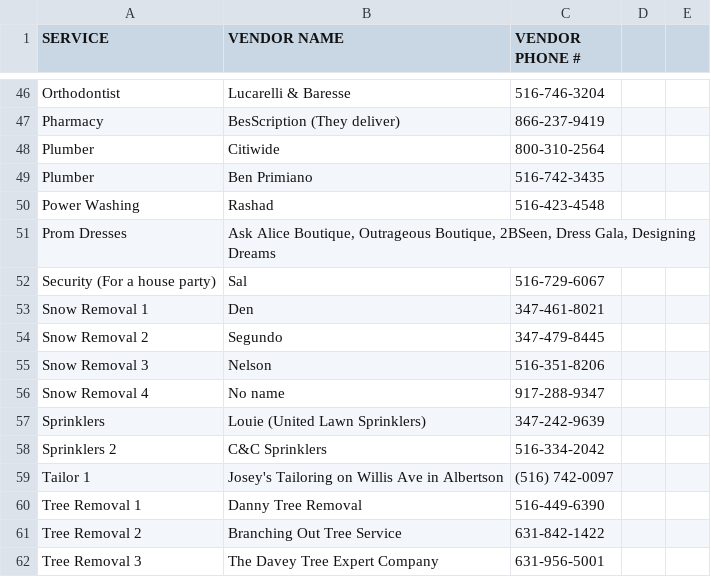
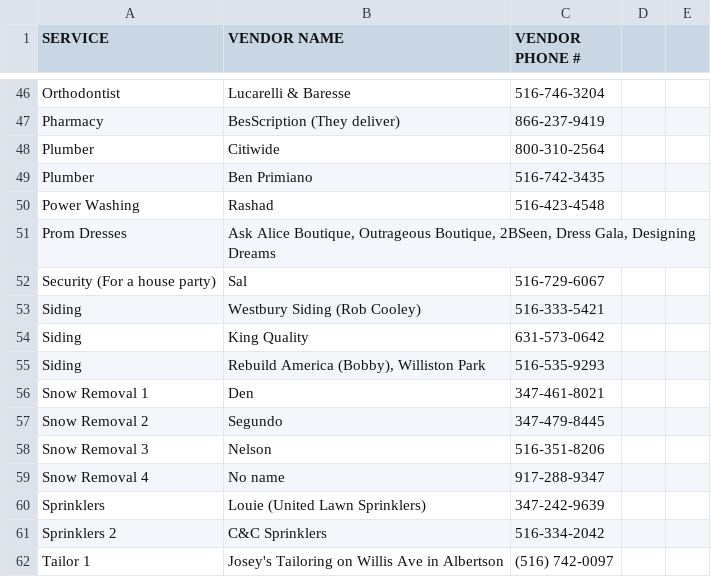
Before and after one commit to Roslyn-Country-Club/services, a CSV file: services.csv, drawn as a sheet; only a part is shown, gaps mark what is left out; the shorter side is filled out with more unchanged rows.

Commit message:
2022.10.10

```diff
--- a/services.csv
+++ b/services.csv
@@ -52,2 +52,5 @@
 "Security (For a house party)","Sal","516-729-6067","","","","","","","","","","","","","","","","","","","","","","","",""
+"Siding","Westbury Siding (Rob Cooley)","516-333-5421","","","","","","","","","","","","","","","","","","","","","","","",""
+"Siding","King Quality","631-573-0642","","","","","","","","","","","","","","","","","","","","","","","",""
+"Siding","Rebuild America (Bobby), Williston Park","516-535-9293","","","","","","","","","","","","","","","","","","","","","","","",""
 "Snow Removal 1","Den","347-461-8021","","","","","","","","","","","","","","","","","","","","","","","",""
```
